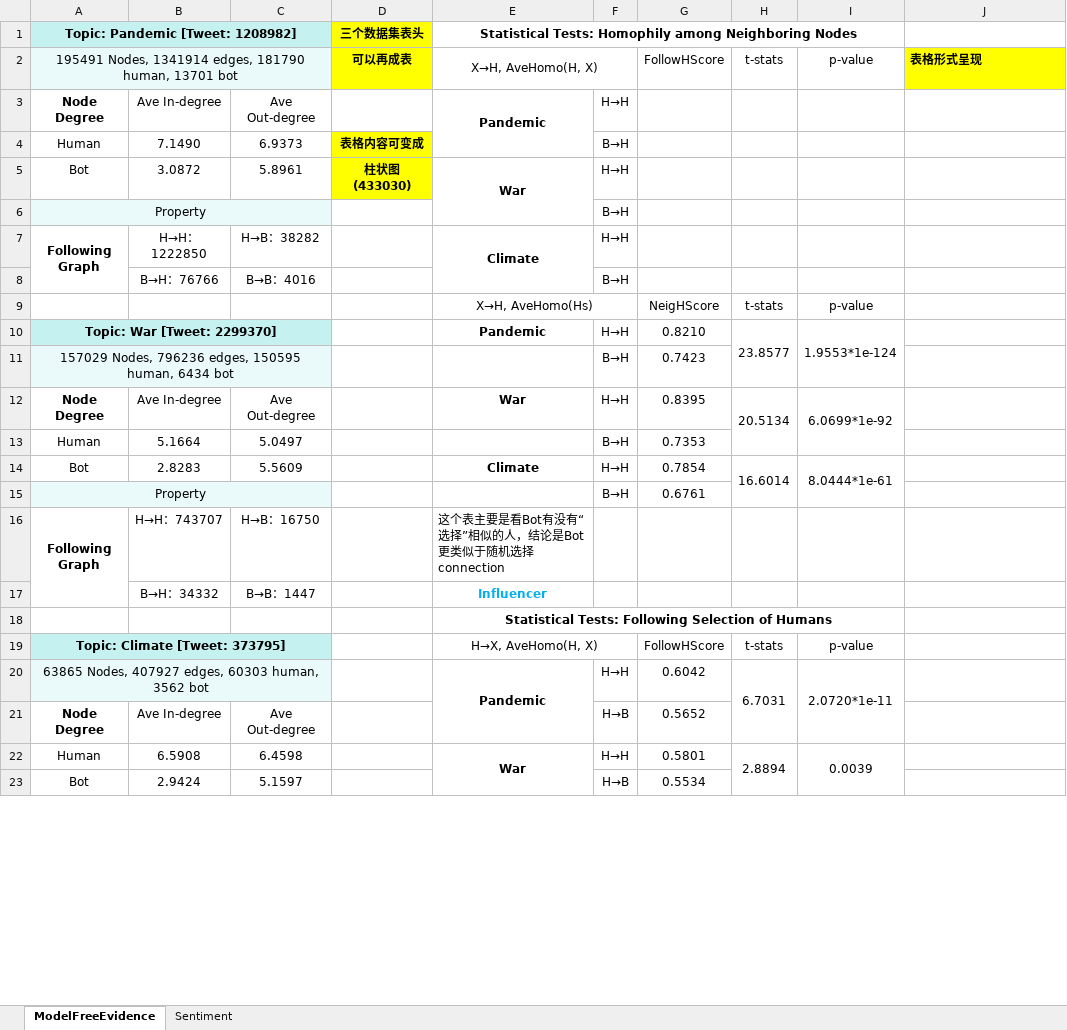
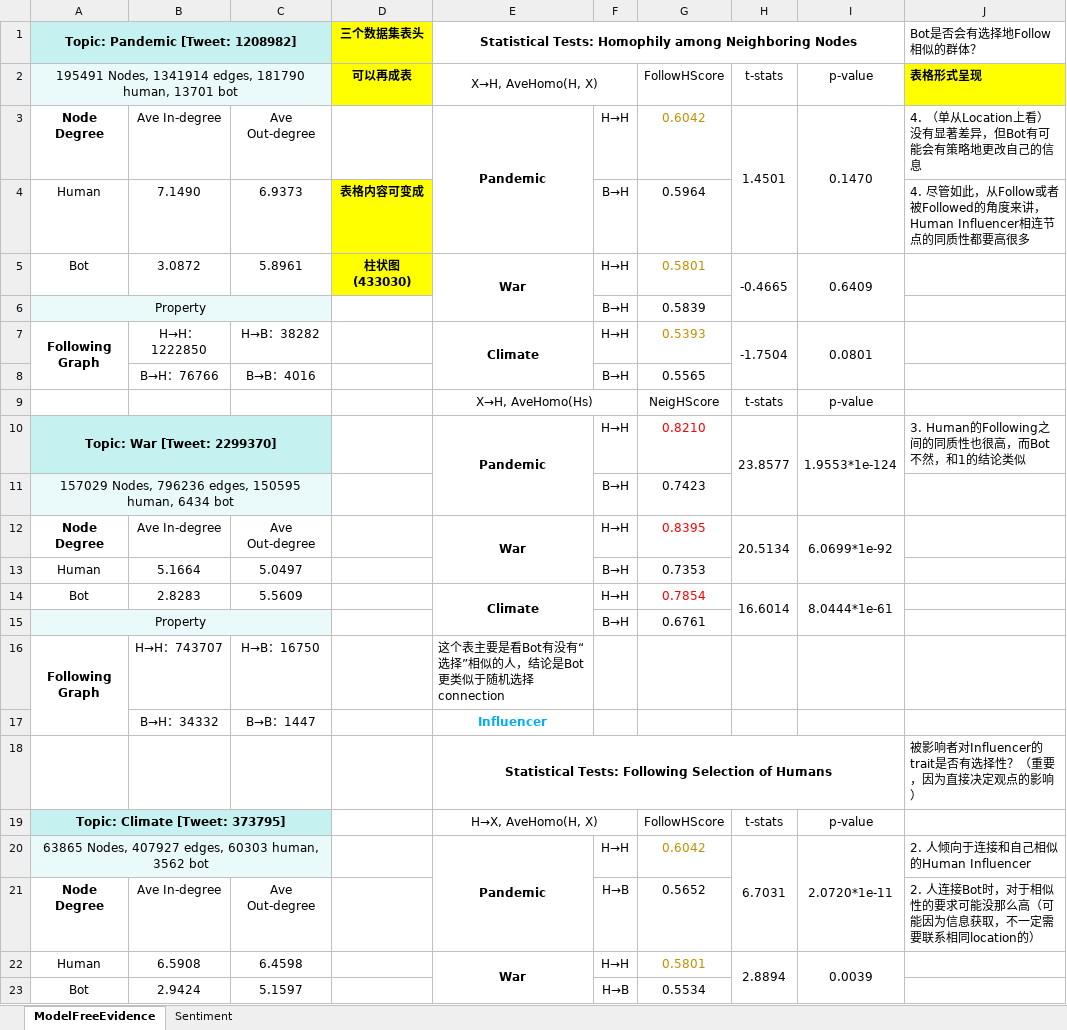
Before and after one commit to ZaccWu/botImpact, an Excel workbook: dataAnalysis.xlsx, sheet ModelFreeEvidence, drawn as a sheet; only a part is shown; values as stored, in another font and other column widths than the file's, no borders; the diff covers the shown part only; the diff names each change by its address in the sheet, - before the commit and + after, or states it on an @@ line.

```diff
--- a/dataAnalysis.xlsx (sheet ModelFreeEvidence)
+++ b/dataAnalysis.xlsx (sheet ModelFreeEvidence)
-J1 (表格形式呈现): (empty)
+J1 (表格形式呈现): Bot是否会有选择地Follow相似的群体？
-G3 (FollowHScore): (empty)
+G3 (FollowHScore): 0.6042
-H3 (t-stats): (empty)
+H3 (t-stats): 1.4501
+H3:H4 merged
-I3 (p-value): (empty)
+I3 (p-value): 0.1470
+I3:I4 merged
-J3 (表格形式呈现): (empty)
+J3 (表格形式呈现): 4. （单从Location上看）没有显著差异，但Bot有可能会有策略地更改自己的信息
-G4 (FollowHScore): (empty)
+G4 (FollowHScore): 0.5964
-J4 (表格形式呈现): (empty)
+J4 (表格形式呈现): 4. 尽管如此，从Follow或者被Followed的角度来讲，Human Influencer相连节点的同质性都要高很多
-G5 (FollowHScore): (empty)
+G5 (FollowHScore): 0.5801
-H5 (t-stats): (empty)
+H5 (t-stats): -0.4665
+H5:H6 merged
-I5 (p-value): (empty)
+I5 (p-value): 0.6409
+I5:I6 merged
-G6 (FollowHScore): (empty)
+G6 (FollowHScore): 0.5839
-G7 (FollowHScore): (empty)
+G7 (FollowHScore): 0.5393
-H7 (t-stats): (empty)
+H7 (t-stats): -1.7504
+H7:H8 merged
-I7 (p-value): (empty)
+I7 (p-value): 0.0801
+I7:I8 merged
-G8 (FollowHScore): (empty)
+G8 (FollowHScore): 0.5565
+E10:E11 merged
-G10 text colour: black
+G10 text colour: #FF0000
-J10 (表格形式呈现): (empty)
+J10 (表格形式呈现): 3. Human的Following之间的同质性也很高，而Bot不然，和1的结论类似
+E12:E13 merged
-G12 text colour: black
+G12 text colour: #FF0000
+E14:E15 merged
-G14 text colour: black
+G14 text colour: #FF0000
-J18 (表格形式呈现): (empty)
+J18 (表格形式呈现): 被影响者对Influencer的trait是否有选择性？（重要，因为直接决定观点的影响）
-G20 text colour: black
+G20 text colour: #BF9000
-J20 (表格形式呈现): (empty)
+J20 (表格形式呈现): 2. 人倾向于连接和自己相似的Human Influencer
-J21 (表格形式呈现): (empty)
+J21 (表格形式呈现): 2. 人连接Bot时，对于相似性的要求可能没那么高（可能因为信息获取，不一定需要联系相同location的）
-G22 text colour: black
+G22 text colour: #BF9000
```
Also changed, not shown: 4 added rows, 4 removed rows, 3 edited cells and cell formats elsewhere in this sheet, 3 other files.
